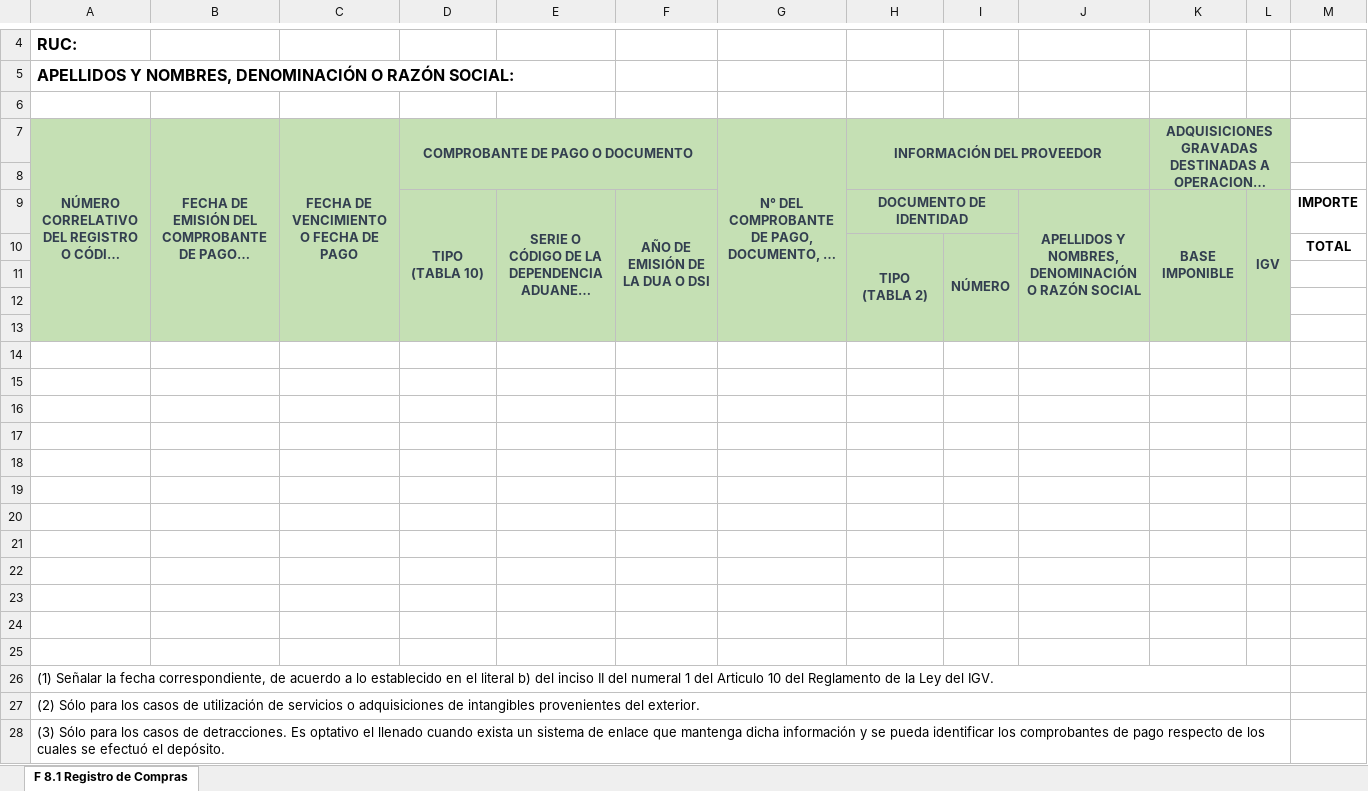
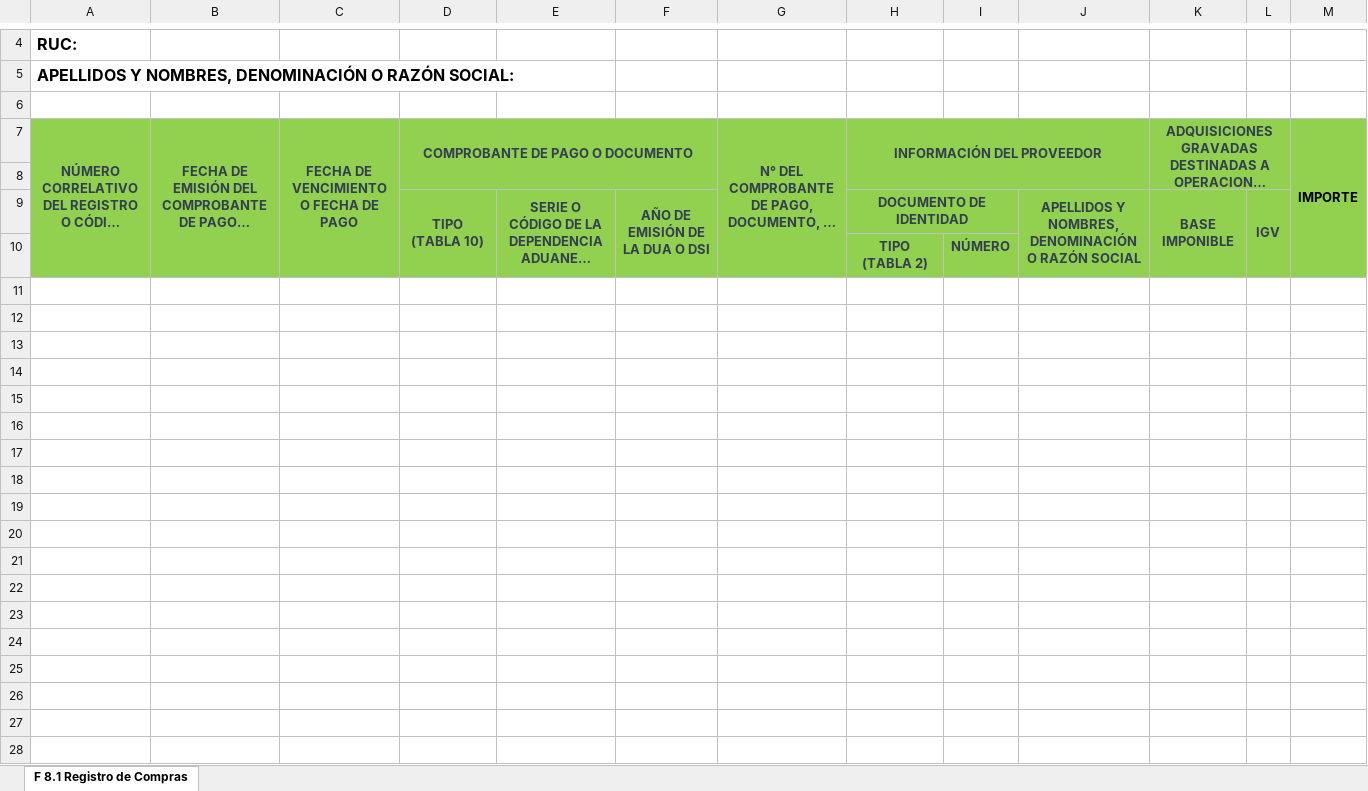
Before and after one commit to ryushade/CONTABILIDAD_PROYECTO, an Excel workbook: app/templates/contable/plantillas/Registro_Compras.xlsx, sheet F 8.1 Registro de Compras, drawn as a sheet; only a part is shown, gaps mark what is left out; long unchanged cells end in …; values as stored, in another font and other column widths than the file's, no borders; the diff names each change by its address in the sheet, - before the commit and + after, or states it on an @@ line.

Commit message:
Formato Libro Compras Corregido

```diff
--- a/app/templates/contable/plantillas/Registro_Compras.xlsx (sheet F 8.1 Registro de Compras)
+++ b/app/templates/contable/plantillas/Registro_Compras.xlsx (sheet F 8.1 Registro de Compras)
-A7:L10 fill: #C5E0B4
+A7:L10 fill: #92D050
-M7: (empty)
+M7: IMPORTE
-M7:M10 fill: none
+M7:M10 fill: #92D050
+M7:M10 merged
-M9: IMPORTE
+M9: (empty)
-H10:H13 merged
-I10:I13 merged
-M10: TOTAL
+M10: (empty)
-row 11: (empty)
-row 12: (empty)
-row 13: (empty)
-row 14: (empty)
-row 15: (empty)
-row 16: (empty)
-row 17: (empty)
-row 18: (empty)
-row 19: (empty)
-row 20: (empty)
-row 21: (empty)
-row 22: (empty)
-row 23: (empty)
-row 24: (empty)
-row 25: (empty)
-row 26: (1) Señalar la fecha correspondiente, de acuerdo a lo establecido en el literal b) del inciso II del numeral 1 del Articulo 10 del Reglamento de la Ley del IGV.
-row 27: (2) Sólo para los casos de utilización de servicios o adquisiciones de intangibles provenientes del exterior.
-row 28: (3) Sólo para los casos de detracciones. Es optativo el llenado cuando exista un sistema de enlace que mantenga dicha información y se pueda identificar los comprobantes de pago respecto de los cuales se efectuó el depósito.
```
Also changed, not shown: 1 other file.
